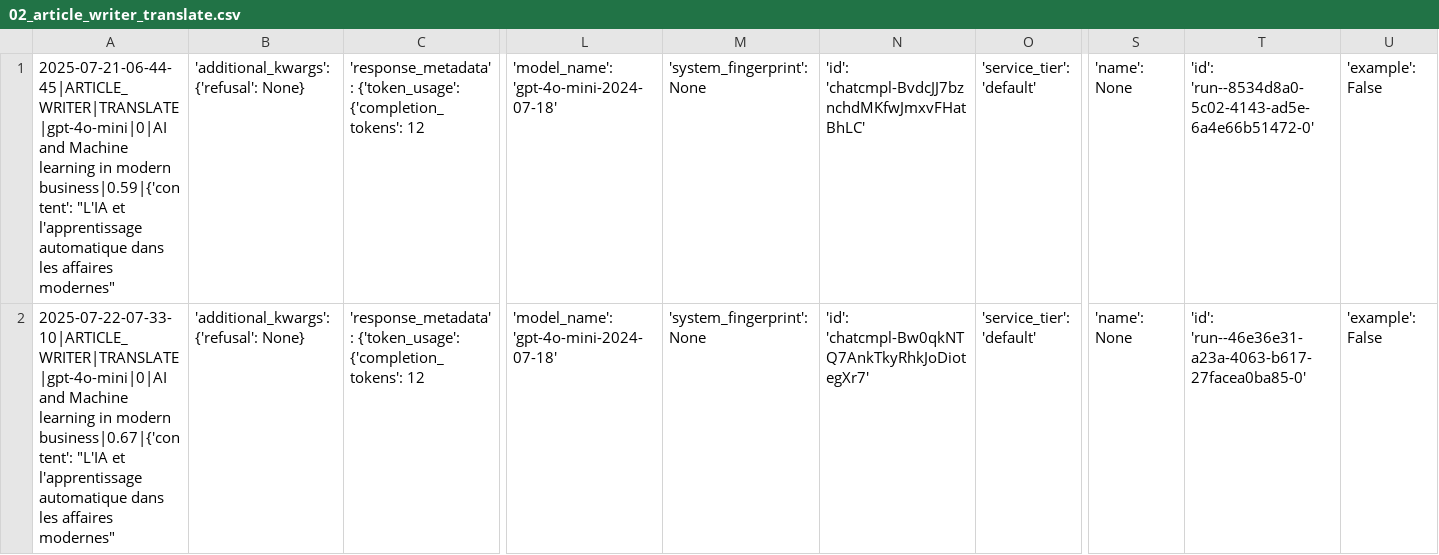
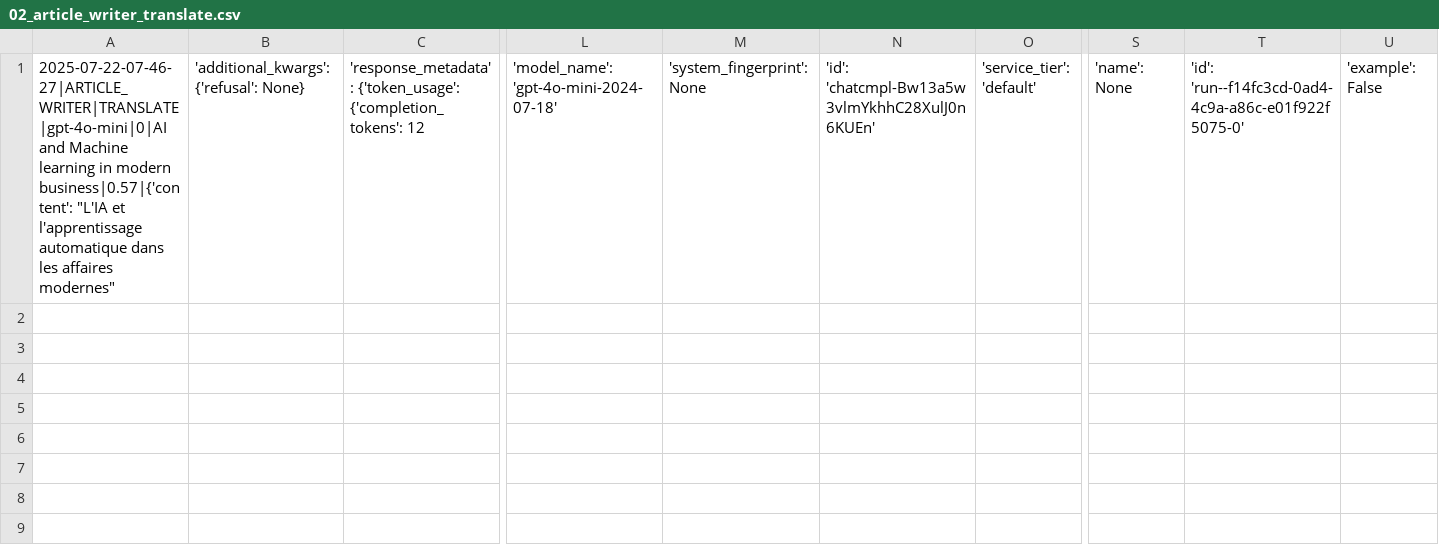
Before and after one commit to Python-Test-Engineer/llm-evaluation-framework, a CSV file: src/case_study1/langgraph/02_article_writer_translate.csv, drawn as a sheet; only a part is shown, gaps mark what is left out; rows hold the shown columns only; the diff names each change by its address in the sheet, - before the commit and + after, or states it on an @@ line.

```diff
--- a/src/case_study1/langgraph/02_article_writer_translate.csv
+++ b/src/case_study1/langgraph/02_article_writer_translate.csv
-A1: 2025-07-21-06-44-45|ARTICLE_WRITER|TRANSLATE|gpt-4o-mini|0|AI and Machine learning in modern business|0.59|{'content': "L'IA et…
+A1: 2025-07-22-07-46-27|ARTICLE_WRITER|TRANSLATE|gpt-4o-mini|0|AI and Machine learning in modern business|0.57|{'content': "L'IA et…
-N1: 'id': 'chatcmpl-BvdcJJ7bznchdMKfwJmxvFHatBhLC'
+N1: 'id': 'chatcmpl-Bw13a5w3vlmYkhhC28XulJ0n6KUEn'
-T1: 'id': 'run--8534d8a0-5c02-4143-ad5e-6a4e66b51472-0'
+T1: 'id': 'run--f14fc3cd-0ad4-4c9a-a86c-e01f922f5075-0'
-row 2: 2025-07-22-07-33-10|ARTICLE_WRITER|TRANSLATE|gpt-4o-mini|0|AI and Machine learning in modern business|0.67|{'content': "L'IA et l'apprentissage automatique dans les affaires modernes" | 'additional_kwargs': {'refusal': None} | 'response_metadata': {'token_usage': {'completion_tokens': 12 | 'model_name': 'gpt-4o-mini-2024-07-18' | 'system_fingerprint': None | 'id': 'chatcmpl-Bw0qkNTQ7AnkTkyRhkJoDiotegXr7' | 'service_tier': 'default' | 'name': None | 'id': 'run--46e36e31-a23a-4063-b617-27facea0ba85-0' | 'example': False
```
Also changed, not shown: src/case_study1/langgraph/01_article_writer_should_write.csv, src/case_study1/langgraph/03_article_writer_expand.csv, 2 other files.
